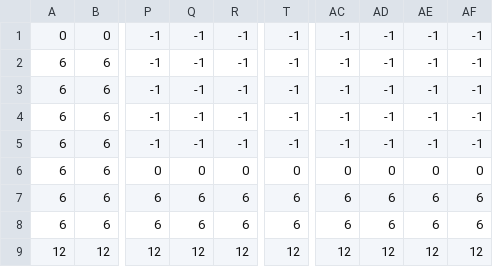
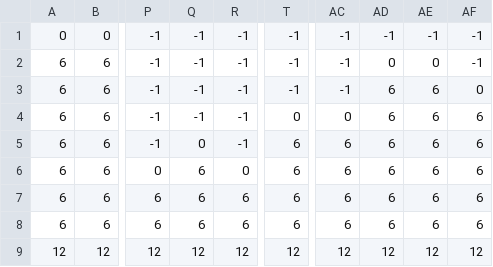
Before and after one commit to js13kGames/dachu, a CSV file: worlds/dachu_w1.csv, drawn as a sheet; only a part is shown, gaps mark what is left out; the diff names each change by its address in the sheet, - before the commit and + after, or states it on an @@ line.

```diff
--- a/worlds/dachu_w1.csv
+++ b/worlds/dachu_w1.csv
-AD2: -1
+AD2: 0
-AE2: -1
+AE2: 0
-AD3:AD5: -1
+AD3:AD5: 6
-AE3:AE5: -1
+AE3:AE5: 6
-AF3: -1
+AF3: 0
-T4: -1
+T4: 0
-AC4: -1
+AC4: 0
-AF4:AF5: -1
+AF4:AF5: 6
-Q5: -1
+Q5: 0
-T5: -1
+T5: 6
-AC5: -1
+AC5: 6
-Q6: 0
+Q6: 6
-T6: 0
+T6: 6
-AC6: 0
+AC6: 6
-AD6: 0
+AD6: 6
-AE6: 0
+AE6: 6
-AF6: 0
+AF6: 6
```
Also changed, not shown: worlds/dachu_w2.csv, 13 other files.
